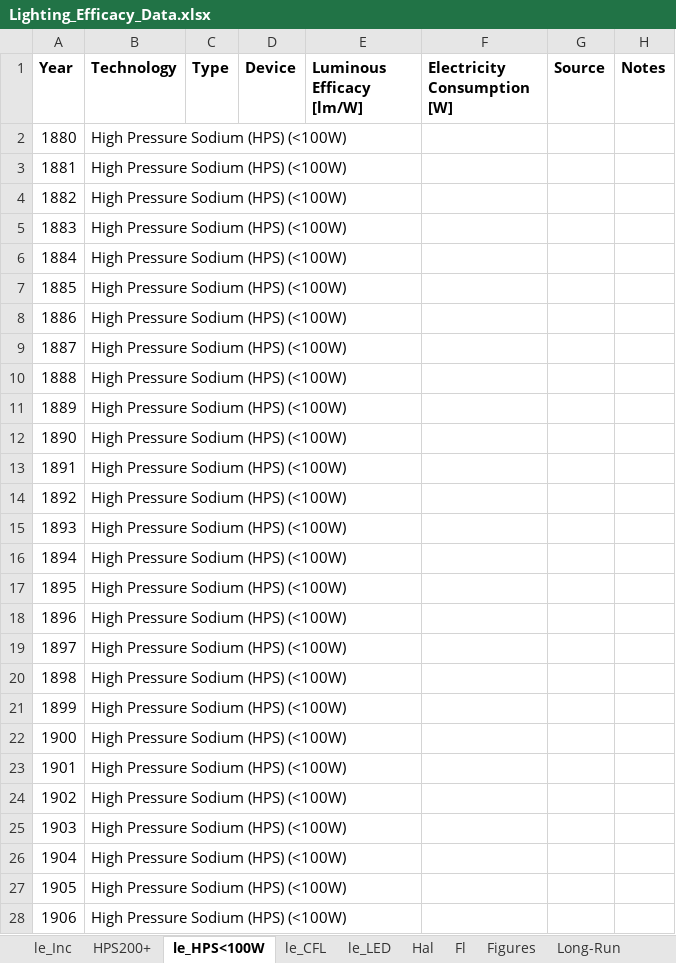
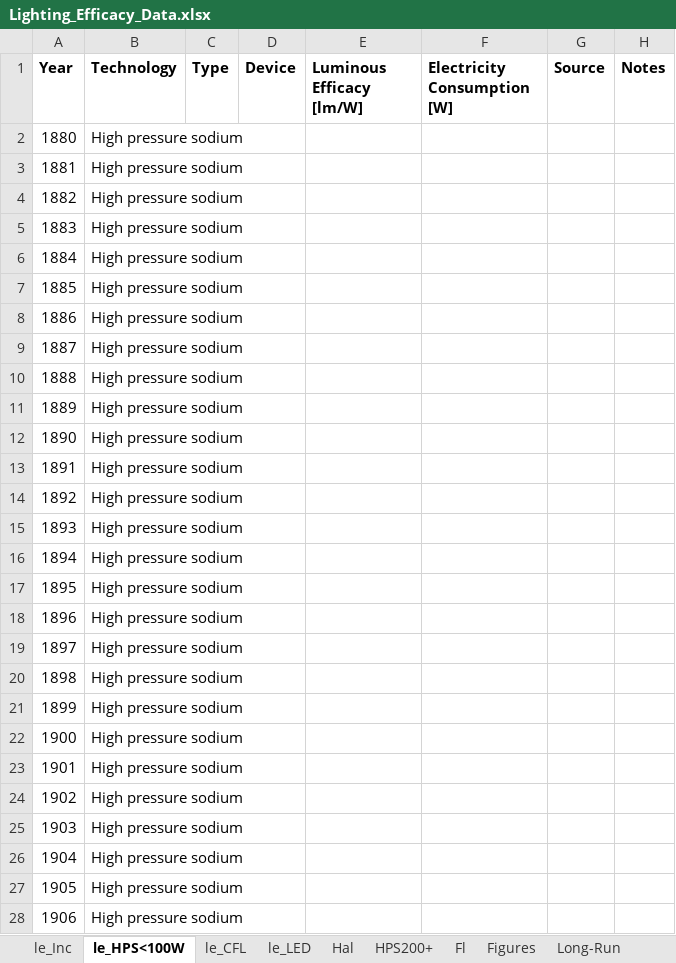
Before and after one commit to MatthewHeun/LightingPaper2020, an Excel workbook: Data/Lighting_Efficacy_Data.xlsx, sheet le_HPS<100W, drawn as a sheet; only a part is shown; values as stored, in another font and other column widths than the file's, no borders; the diff covers the shown part only; the diff names each change by its address in the sheet, - before the commit and + after, or states it on an @@ line.

```diff
--- a/Data/Lighting_Efficacy_Data.xlsx (sheet le_HPS<100W)
+++ b/Data/Lighting_Efficacy_Data.xlsx (sheet le_HPS<100W)
@@ sheet tab order changed: le_Inc | le_HPS<100W | le_CFL | le_LED | Hal | HPS200+ | Fl | Figures | Long-Run @@
-B2:B28 (Technology): High Pressure Sodium (HPS) (<100W)
+B2:B28 (Technology): High pressure sodium
```
Also changed, not shown: 115 edited cells elsewhere in this sheet, sheet le_LED, sheet le_CFL, sheet HPS200+, sheet le_Inc, 1 other file.
